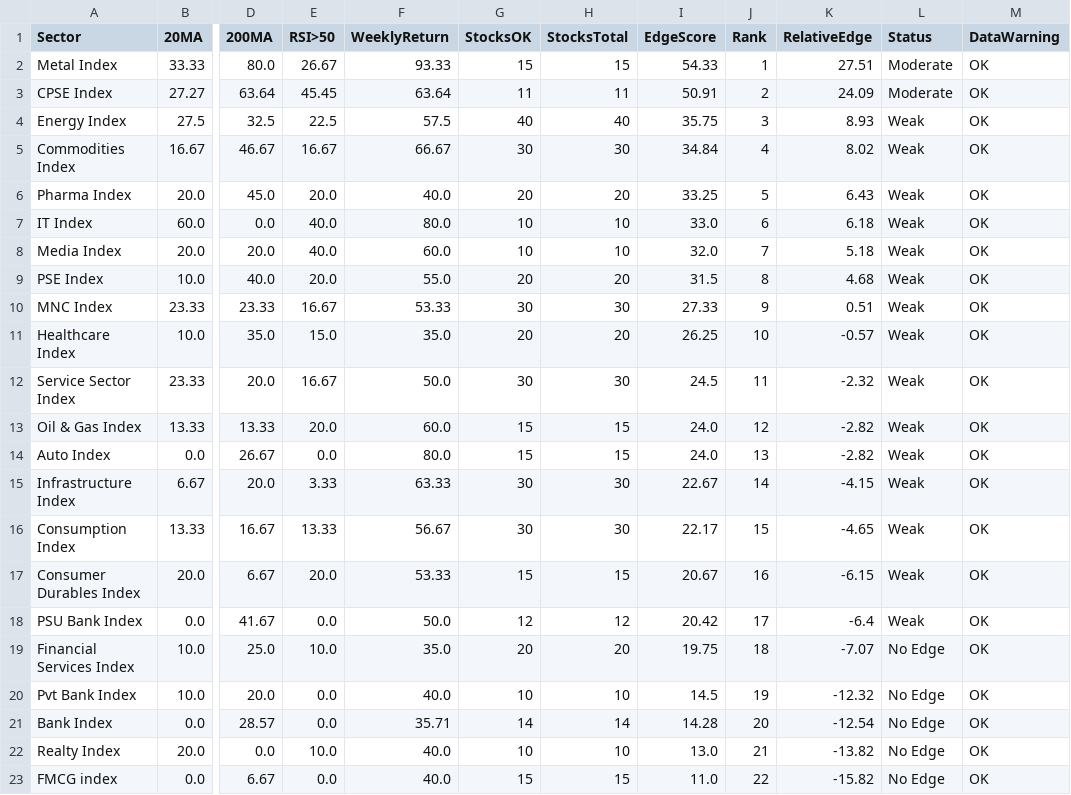
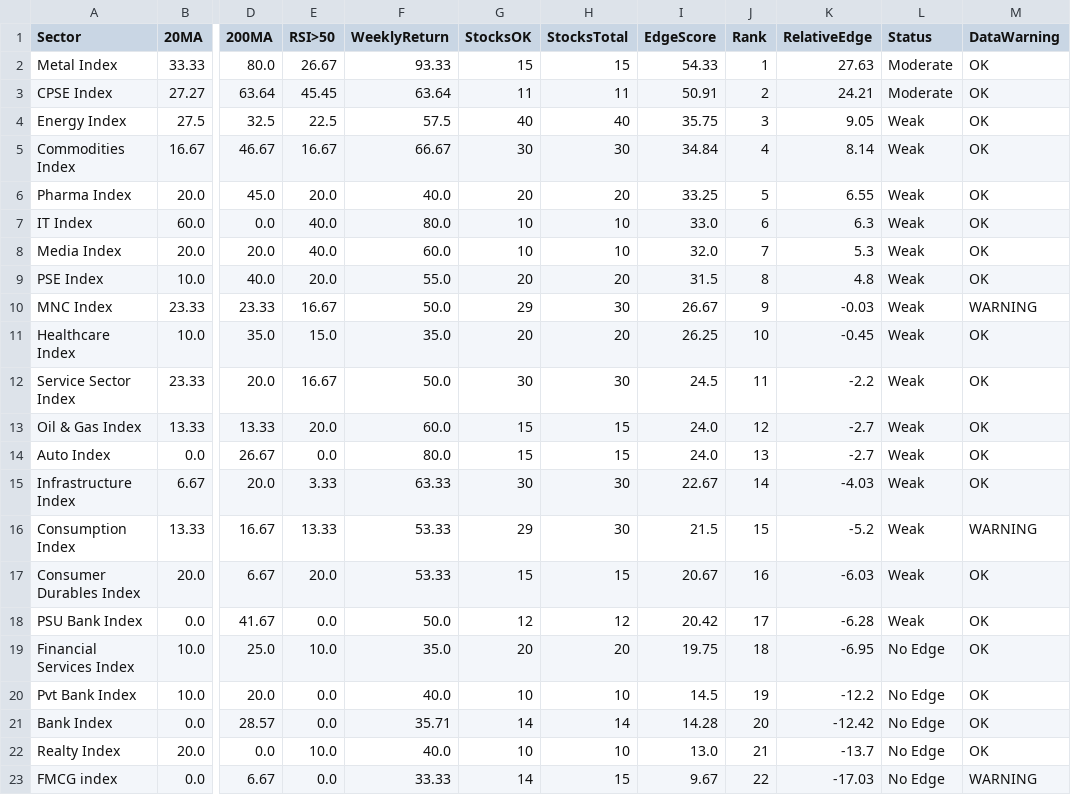
Before and after one commit to VJTriumph/market-breadth-dashboard, a CSV file: data/dashboard.csv, drawn as a sheet; only a part is shown, gaps mark what is left out; the diff names each change by its address in the sheet, - before the commit and + after, or states it on an @@ line.

```diff
--- a/data/dashboard.csv
+++ b/data/dashboard.csv
-K2 (RelativeEdge): 27.51
+K2 (RelativeEdge): 27.63
-K3 (RelativeEdge): 24.09
+K3 (RelativeEdge): 24.21
-K4 (RelativeEdge): 8.93
+K4 (RelativeEdge): 9.05
-K5 (RelativeEdge): 8.02
+K5 (RelativeEdge): 8.14
-K6 (RelativeEdge): 6.43
+K6 (RelativeEdge): 6.55
-K7 (RelativeEdge): 6.18
+K7 (RelativeEdge): 6.3
-K8 (RelativeEdge): 5.18
+K8 (RelativeEdge): 5.3
-K9 (RelativeEdge): 4.68
+K9 (RelativeEdge): 4.8
-F10 (WeeklyReturn): 53.33
+F10 (WeeklyReturn): 50.0
-G10 (StocksOK): 30
+G10 (StocksOK): 29
-I10 (EdgeScore): 27.33
+I10 (EdgeScore): 26.67
-K10 (RelativeEdge): 0.51
+K10 (RelativeEdge): -0.03
-M10 (DataWarning): OK
+M10 (DataWarning): WARNING
-K11 (RelativeEdge): -0.57
+K11 (RelativeEdge): -0.45
-K12 (RelativeEdge): -2.32
+K12 (RelativeEdge): -2.2
-K13:K14 (RelativeEdge): -2.82
+K13:K14 (RelativeEdge): -2.7
-K15 (RelativeEdge): -4.15
+K15 (RelativeEdge): -4.03
-F16 (WeeklyReturn): 56.67
+F16 (WeeklyReturn): 53.33
-G16 (StocksOK): 30
+G16 (StocksOK): 29
-I16 (EdgeScore): 22.17
+I16 (EdgeScore): 21.5
-K16 (RelativeEdge): -4.65
+K16 (RelativeEdge): -5.2
-M16 (DataWarning): OK
+M16 (DataWarning): WARNING
-K17 (RelativeEdge): -6.15
+K17 (RelativeEdge): -6.03
-K18 (RelativeEdge): -6.4
+K18 (RelativeEdge): -6.28
-K19 (RelativeEdge): -7.07
+K19 (RelativeEdge): -6.95
-K20 (RelativeEdge): -12.32
+K20 (RelativeEdge): -12.2
-K21 (RelativeEdge): -12.54
+K21 (RelativeEdge): -12.42
-K22 (RelativeEdge): -13.82
+K22 (RelativeEdge): -13.7
-F23 (WeeklyReturn): 40.0
+F23 (WeeklyReturn): 33.33
-G23 (StocksOK): 15
+G23 (StocksOK): 14
-I23 (EdgeScore): 11.0
+I23 (EdgeScore): 9.67
-K23 (RelativeEdge): -15.82
+K23 (RelativeEdge): -17.03
-M23 (DataWarning): OK
+M23 (DataWarning): WARNING
```
Also changed, not shown: data/stocks_data.csv, 3 other files.
